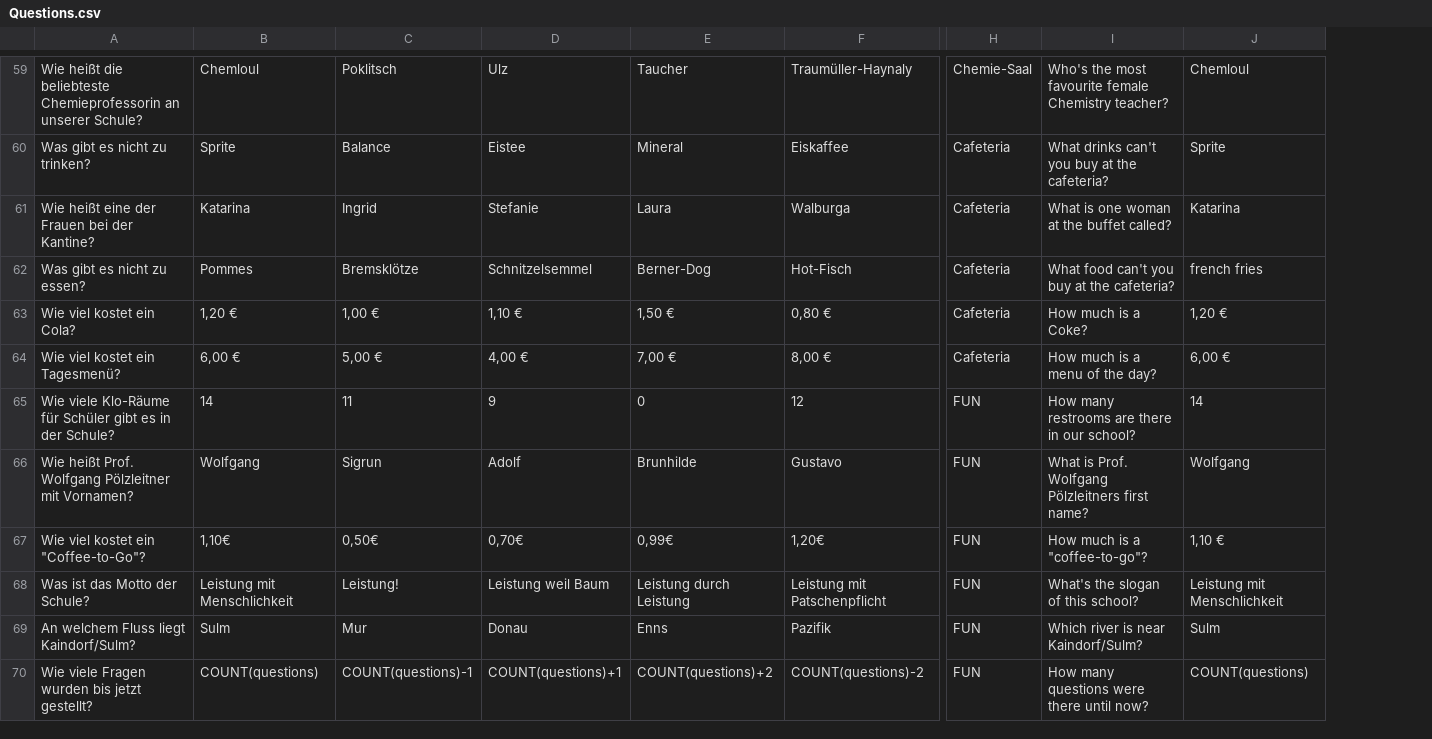
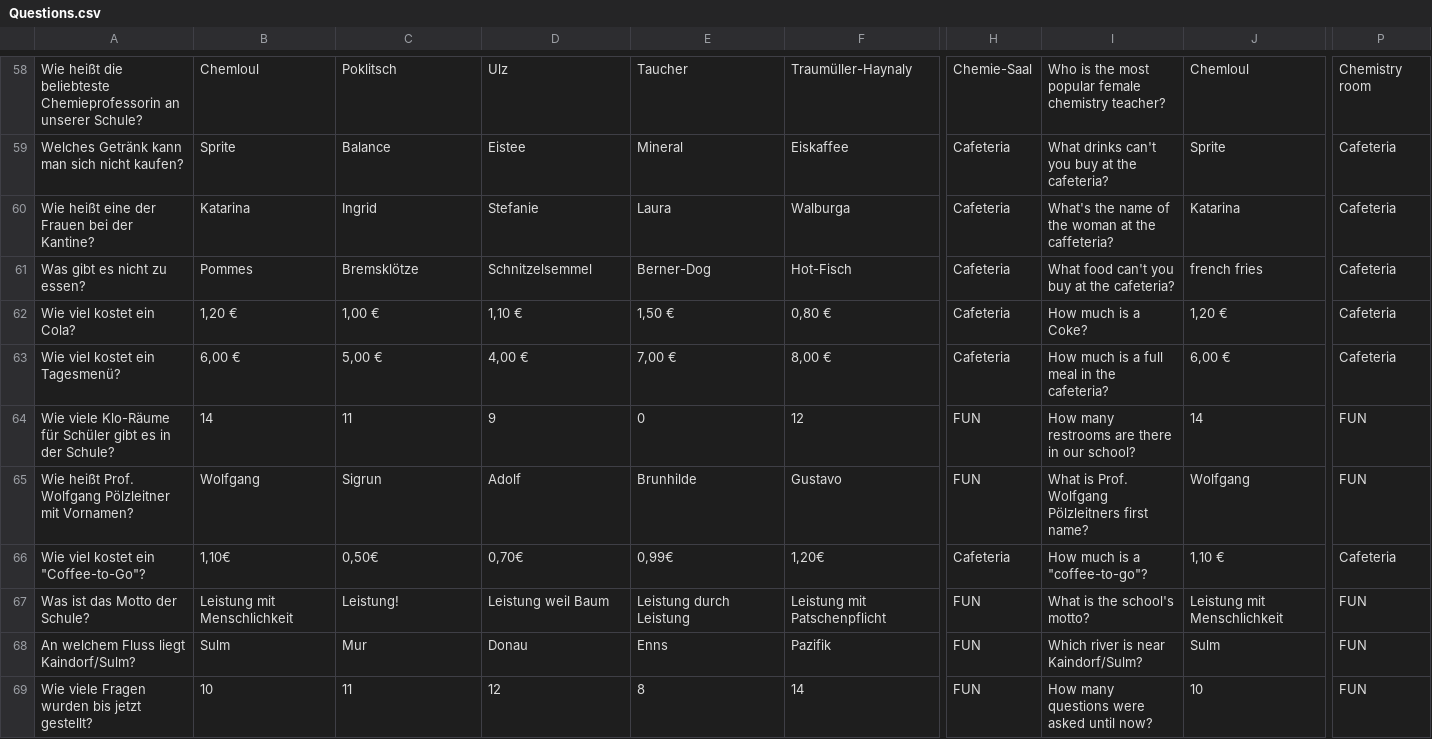
Before and after one commit to kirluc11/Project-Marvin, a CSV file: assets/Questions.csv, drawn as a sheet; only a part is shown, gaps mark what is left out; addresses are those after the commit; the diff covers the shown part only; the diff names each change by its address in the sheet, - before the commit and + after, or states it on an @@ line.

```diff
--- a/assets/Questions.csv
+++ b/assets/Questions.csv
+column P, rows 58-69: Chemistry room | Cafeteria | Cafeteria | Cafeteria | Cafeteria | Cafeteria | FUN | FUN | Cafeteria | FUN | FUN | FUN
-I58: Who's the most favourite female Chemistry teacher?
+I58: Who is the most popular female chemistry teacher?
-A59: Was gibt es nicht zu trinken?
+A59: Welches Getränk kann man sich nicht kaufen?
-I60: What is one woman at the buffet called?
+I60: What's the name of the woman at the caffeteria?
-I63: How much is a menu of the day?
+I63: How much is a full meal in the cafeteria?
-H66: FUN
+H66: Cafeteria
-I67: What's the slogan of this school?
+I67: What is the school's motto?
-B69: COUNT(questions)
+B69: 10
-C69: COUNT(questions)-1
+C69: 11
-D69: COUNT(questions)+1
+D69: 12
-E69: COUNT(questions)+2
+E69: 8
-F69: COUNT(questions)-2
+F69: 14
-I69: How many questions were there until now?
+I69: How many questions were asked until now?
-J69: COUNT(questions)
+J69: 10
```
Also changed, not shown: 1 added row, 2 removed rows and 65 edited cells elsewhere in this file, 2 other files.
